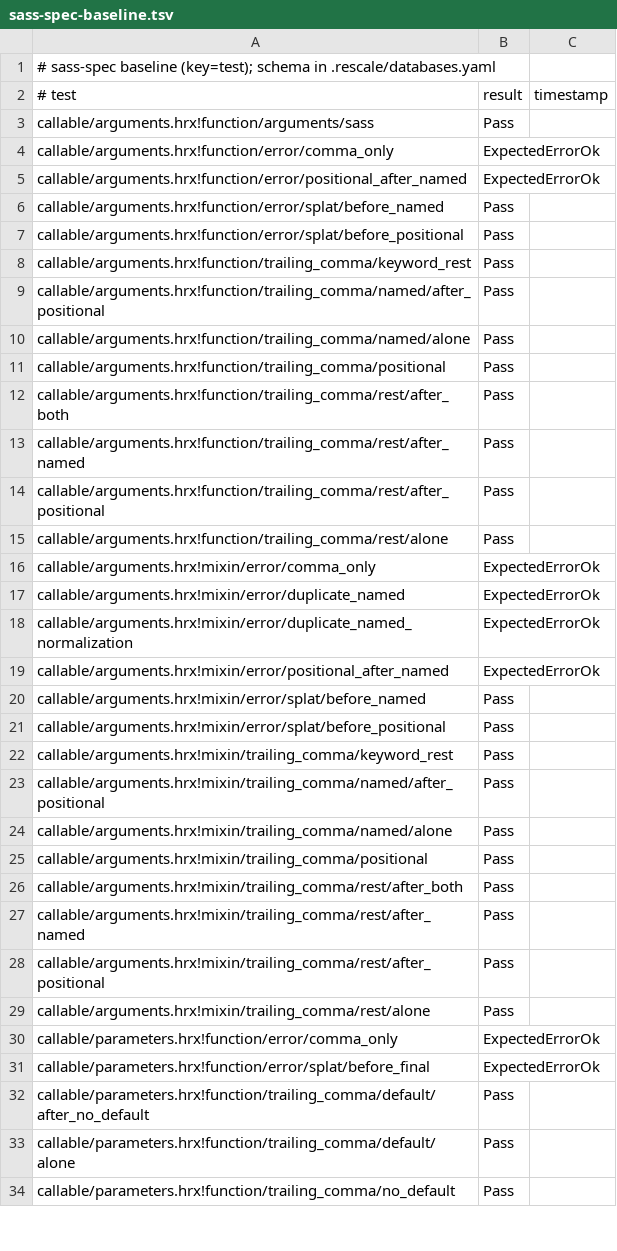
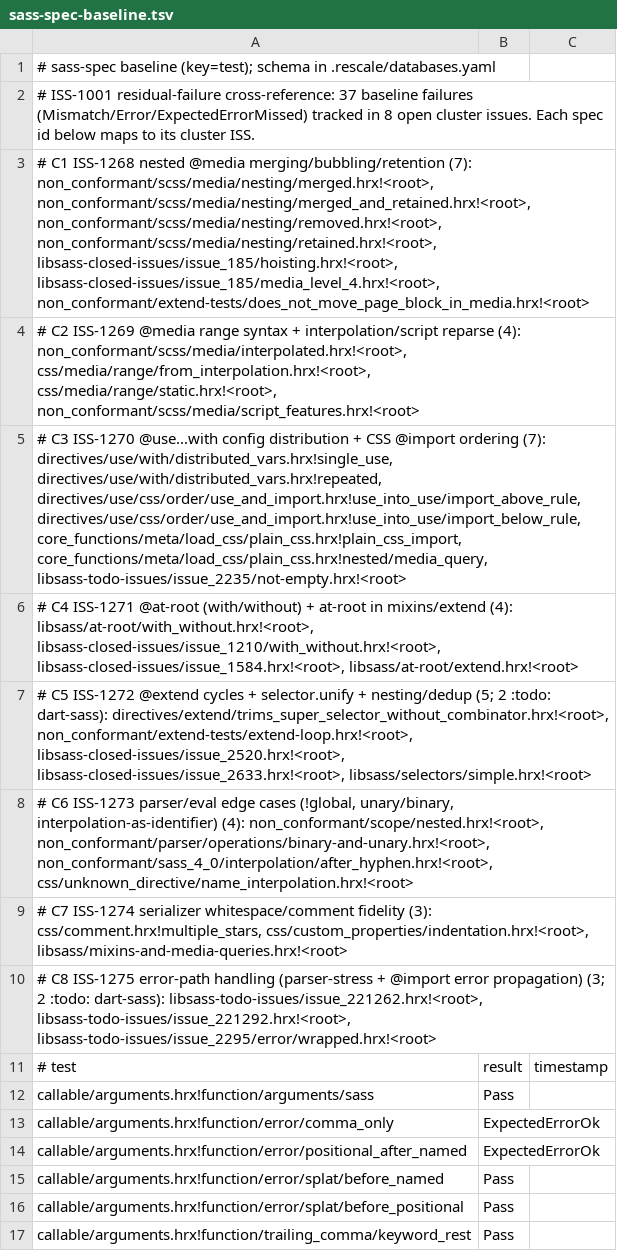
Before and after one commit to kubuszok/ssg, a TSV file: .rescale/data/sass-spec-baseline.tsv, drawn as a sheet; only a part is shown; the shorter side is filled out with more unchanged rows; the diff names each change by its address in the sheet, - before the commit and + after, or states it on an @@ line.

Commit message:
ssg-sass: cross-reference 37 residual sass-spec failures to 8 cluster issues (ISS-1001)

```diff
--- a/.rescale/data/sass-spec-baseline.tsv
+++ b/.rescale/data/sass-spec-baseline.tsv
+row 2: # ISS-1001 residual-failure cross-reference: 37 baseline failures (Mismatch/Error/ExpectedErrorMissed) tracked in 8 open cluster issues. Each spec id below maps to its cluster ISS.
+row 3: # C1 ISS-1268 nested @media merging/bubbling/retention (7): non_conformant/scss/media/nesting/merged.hrx!<root>, non_conformant/scss/media/nesting/merged_and_retained.hrx!<root>, non_conformant/scss/media/nesting/removed.hrx!<root>, non_conformant/scss/media/nesting/retained.hrx!<root>, libsass-closed-issues/issue_185/hoisting.hrx!<root>, libsass-closed-issues/issue_185/media_level_4.hrx!<root>, non_conformant/extend-tests/does_not_move_page_block_in_media.hrx!<root>
+row 4: # C2 ISS-1269 @media range syntax + interpolation/script reparse (4): non_conformant/scss/media/interpolated.hrx!<root>, css/media/range/from_interpolation.hrx!<root>, css/media/range/static.hrx!<root>, non_conformant/scss/media/script_features.hrx!<root>
+row 5: # C3 ISS-1270 @use...with config distribution + CSS @import ordering (7): directives/use/with/distributed_vars.hrx!single_use, directives/use/with/distributed_vars.hrx!repeated, directives/use/css/order/use_and_import.hrx!use_into_use/import_above_rule, directives/use/css/order/use_and_import.hrx!use_into_use/import_below_rule, core_functions/meta/load_css/plain_css.hrx!plain_css_import, core_functions/meta/load_css/plain_css.hrx!nested/media_query, libsass-todo-issues/issue_2235/not-empty.hrx!<root>
+row 6: # C4 ISS-1271 @at-root (with/without) + at-root in mixins/extend (4): libsass/at-root/with_without.hrx!<root>, libsass-closed-issues/issue_1210/with_without.hrx!<root>, libsass-closed-issues/issue_1584.hrx!<root>, libsass/at-root/extend.hrx!<root>
+row 7: # C5 ISS-1272 @extend cycles + selector.unify + nesting/dedup (5; 2 :todo: dart-sass): directives/extend/trims_super_selector_without_combinator.hrx!<root>, non_conformant/extend-tests/extend-loop.hrx!<root>, libsass-closed-issues/issue_2520.hrx!<root>, libsass-closed-issues/issue_2633.hrx!<root>, libsass/selectors/simple.hrx!<root>
+row 8: # C6 ISS-1273 parser/eval edge cases (!global, unary/binary, interpolation-as-identifier) (4): non_conformant/scope/nested.hrx!<root>, non_conformant/parser/operations/binary-and-unary.hrx!<root>, non_conformant/sass_4_0/interpolation/after_hyphen.hrx!<root>, css/unknown_directive/name_interpolation.hrx!<root>
+row 9: # C7 ISS-1274 serializer whitespace/comment fidelity (3): css/comment.hrx!multiple_stars, css/custom_properties/indentation.hrx!<root>, libsass/mixins-and-media-queries.hrx!<root>
+row 10: # C8 ISS-1275 error-path handling (parser-stress + @import error propagation) (3; 2 :todo: dart-sass): libsass-todo-issues/issue_221262.hrx!<root>, libsass-todo-issues/issue_221292.hrx!<root>, libsass-todo-issues/issue_2295/error/wrapped.hrx!<root>
```
